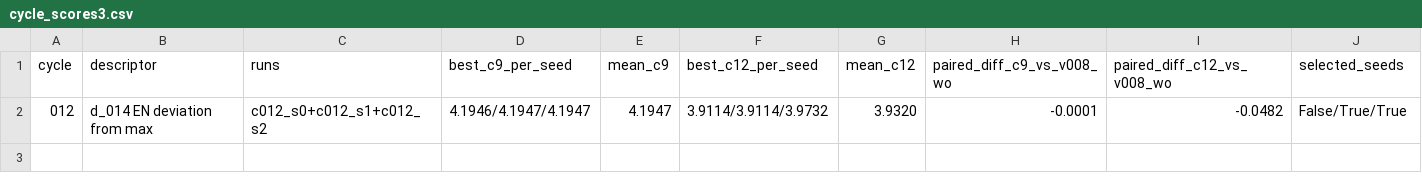
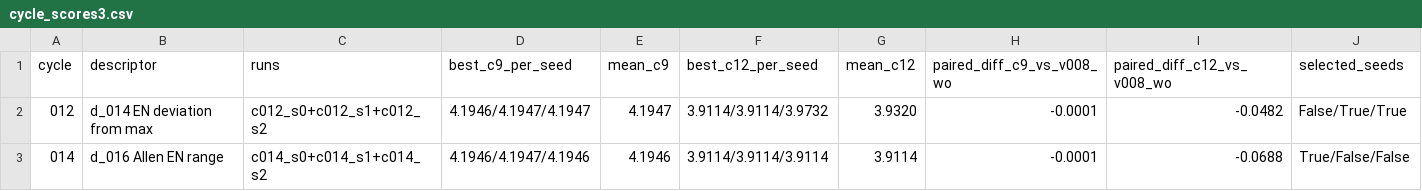
Before and after one commit to MKMiyagi/OSI-Hackathon-2026, a CSV file: ledger/cycle_scores3.csv, drawn as a sheet; only a part is shown; rows hold the shown columns only; the diff names each change by its address in the sheet, - before the commit and + after, or states it on an @@ line.

```diff
--- a/ledger/cycle_scores3.csv
+++ b/ledger/cycle_scores3.csv
+row 3: 014 | d_016 Allen EN range | c014_s0+c014_s1+c014_s2 | 4.1946/4.1947/4.1946 | 4.1946 | 3.9114/3.9114/3.9114 | 3.9114 | -0.0001 | -0.0688 | True/False/False
```
Also changed, not shown: 13 other files.
